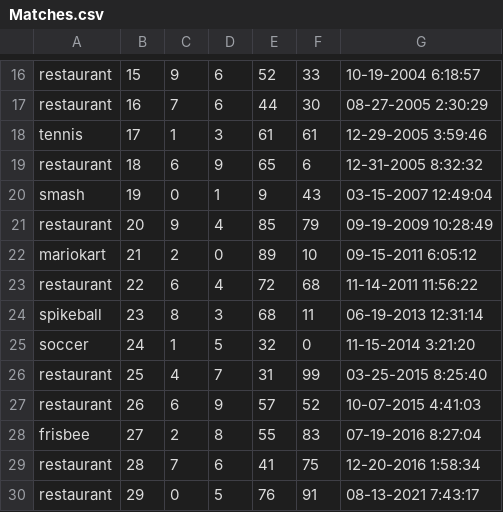
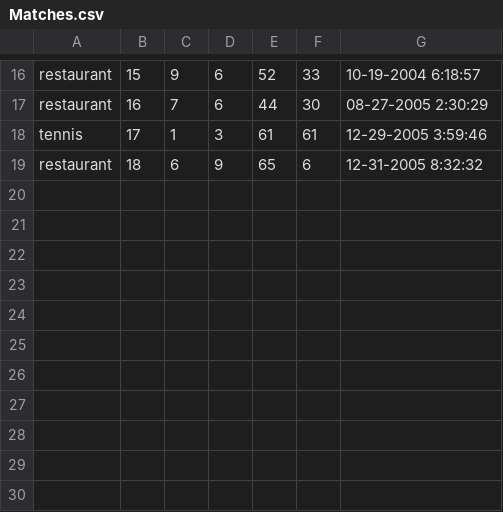
Before and after one commit to BrunoKreiner/elo-tracker, a CSV file: db/data/Matches.csv, drawn as a sheet; only a part is shown, gaps mark what is left out.

Commit message:
Update Matches.csv

```diff
--- a/db/data/Matches.csv
+++ b/db/data/Matches.csv
@@ -19,12 +19 @@ tennis,17,1,3,61,61,12-29-2005 3:59:46
 restaurant,18,6,9,65,6,12-31-2005 8:32:32
-smash,19,0,1,9,43,03-15-2007 12:49:04
-restaurant,20,9,4,85,79,09-19-2009 10:28:49
-mariokart,21,2,0,89,10,09-15-2011 6:05:12
-restaurant,22,6,4,72,68,11-14-2011 11:56:22
-spikeball,23,8,3,68,11,06-19-2013 12:31:14
-soccer,24,1,5,32,0,11-15-2014 3:21:20
-restaurant,25,4,7,31,99,03-25-2015 8:25:40
-restaurant,26,6,9,57,52,10-07-2015 4:41:03
-frisbee,27,2,8,55,83,07-19-2016 8:27:04
-restaurant,28,7,6,41,75,12-20-2016 1:58:34
-restaurant,29,0,5,76,91,08-13-2021 7:43:17
```
